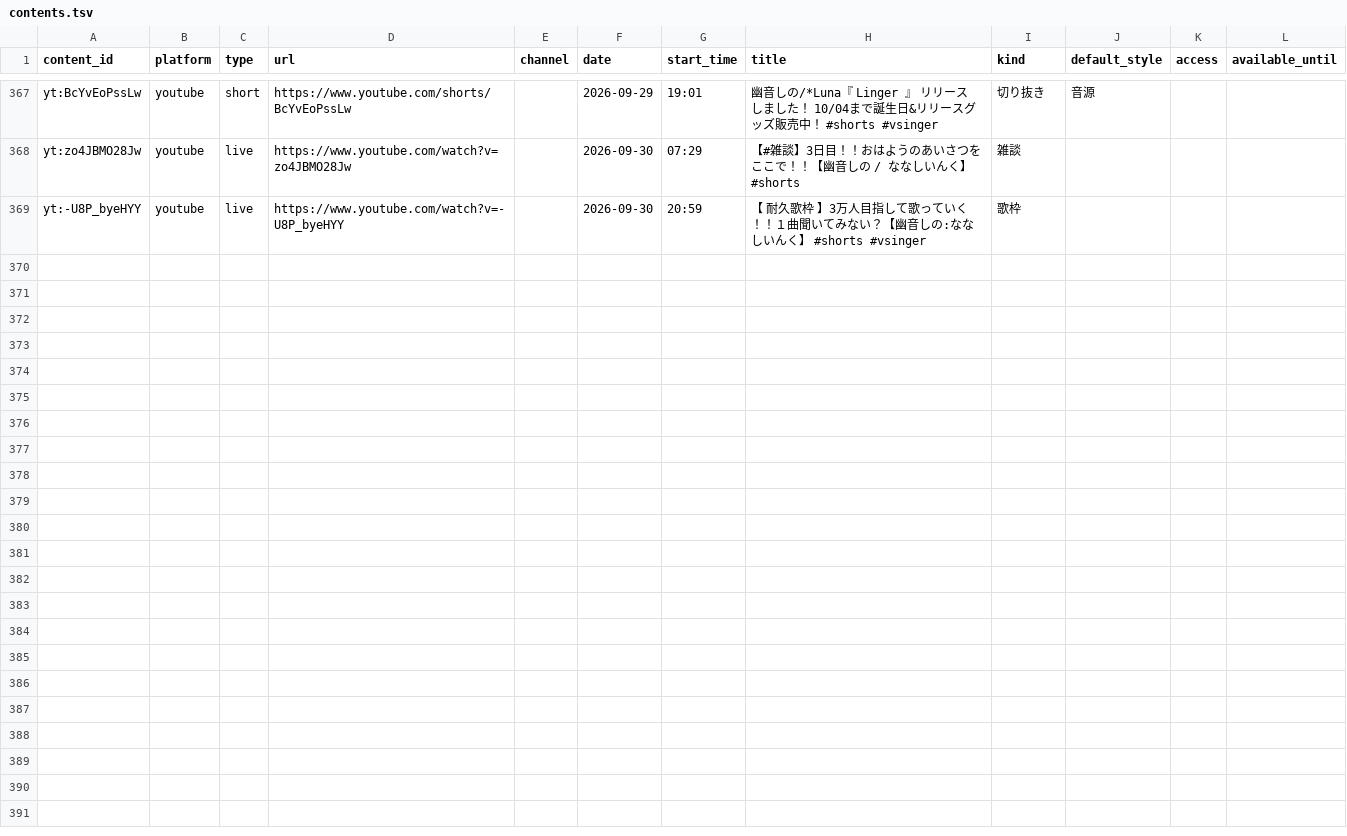
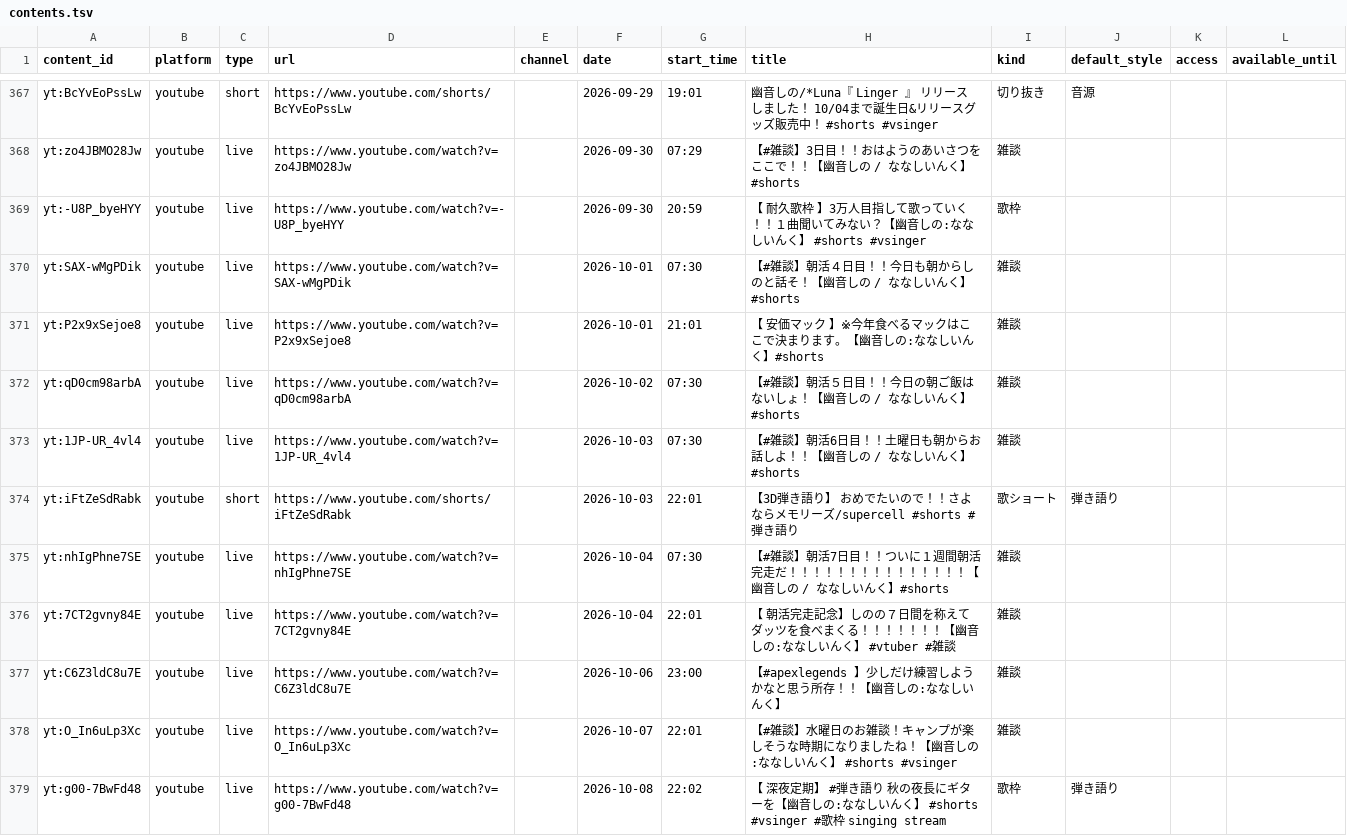
Before and after one commit to kajuen-kajuen/shinoutatime-streamlit, a TSV file: data/v2/contents.tsv, drawn as a sheet; only a part is shown, gaps mark what is left out; the diff covers the shown part only.

```diff
--- a/data/v2/contents.tsv
+++ b/data/v2/contents.tsv
@@ -369 +369,11 @@ yt:zo4JBMO28Jw	youtube	live	https://www.youtube.com/watch?v=zo4JBMO28Jw		2026-09
 yt:-U8P_byeHYY	youtube	live	https://www.youtube.com/watch?v=-U8P_byeHYY		2026-09-30	20:59	【 耐久歌枠 】3万人目指して歌っていく！！１曲聞いてみない？【幽音しの:ななしいんく】　#shorts  #vsinger	歌枠			
+yt:SAX-wMgPDik	youtube	live	https://www.youtube.com/watch?v=SAX-wMgPDik		2026-10-01	07:30	【#雑談】朝活４日目！！今日も朝からしのと話そ！【幽音しの / ななしいんく】#shorts	雑談			
+yt:P2x9xSejoe8	youtube	live	https://www.youtube.com/watch?v=P2x9xSejoe8		2026-10-01	21:01	【 安価マック 】※今年食べるマックはここで決まります。【幽音しの:ななしいんく】#shorts	雑談			
+yt:qD0cm98arbA	youtube	live	https://www.youtube.com/watch?v=qD0cm98arbA		2026-10-02	07:30	【#雑談】朝活５日目！！今日の朝ご飯はないしょ！【幽音しの / ななしいんく】#shorts	雑談			
+yt:1JP-UR_4vl4	youtube	live	https://www.youtube.com/watch?v=1JP-UR_4vl4		2026-10-03	07:30	【#雑談】朝活6日目！！土曜日も朝からお話しよ！！【幽音しの / ななしいんく】#shorts	雑談			
+yt:iFtZeSdRabk	youtube	short	https://www.youtube.com/shorts/iFtZeSdRabk		2026-10-03	22:01	【3D弾き語り】 おめでたいので！！さよならメモリーズ/supercell #shorts  #弾き語り	歌ショート	弾き語り		
+yt:nhIgPhne7SE	youtube	live	https://www.youtube.com/watch?v=nhIgPhne7SE		2026-10-04	07:30	【#雑談】朝活7日目！！ついに１週間朝活完走だ！！！！！！！！！！！！！！！【幽音しの / ななしいんく】#shorts	雑談			
+yt:7CT2gvny84E	youtube	live	https://www.youtube.com/watch?v=7CT2gvny84E		2026-10-04	22:01	【 朝活完走記念】しのの７日間を称えてダッツを食べまくる！！！！！！！【幽音しの:ななしいんく】  #vtuber　#雑談	雑談			
+yt:C6Z3ldC8u7E	youtube	live	https://www.youtube.com/watch?v=C6Z3ldC8u7E		2026-10-06	23:00	【#apexlegends 】少しだけ練習しようかなと思う所存！！【幽音しの:ななしいんく】	雑談			
+yt:O_In6uLp3Xc	youtube	live	https://www.youtube.com/watch?v=O_In6uLp3Xc		2026-10-07	22:01	【#雑談】水曜日のお雑談！キャンプが楽しそうな時期になりましたね！【幽音しの:ななしいんく】　#shorts  #vsinger	雑談			
+yt:g00-7BwFd48	youtube	live	https://www.youtube.com/watch?v=g00-7BwFd48		2026-10-08	22:02	【 深夜定期】 #弾き語り　秋の夜長にギターを【幽音しの:ななしいんく】　#shorts  #vsinger #歌枠 　 singing stream	歌枠	弾き語り		
```
Also changed, not shown: 10 added rows elsewhere in this file, data/ingest/skipped.tsv, data/v2/aliases.tsv, 3 other files.
